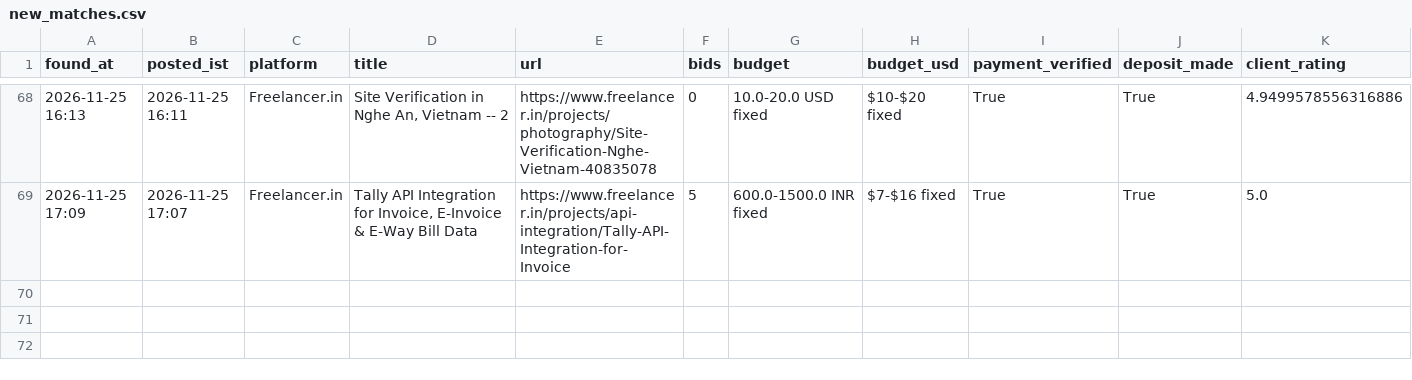
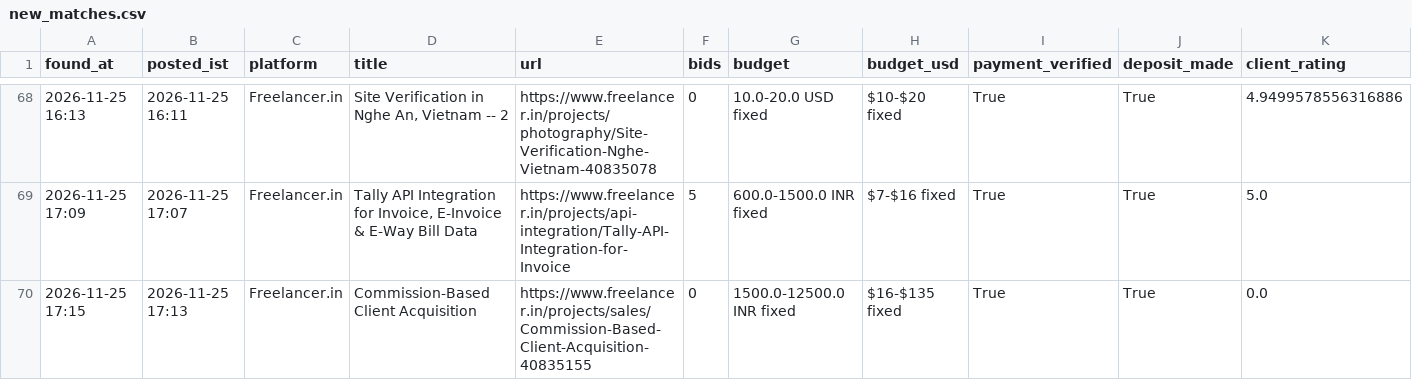
Before and after one commit to vinay2210974/freelance-gig-scanner, a CSV file: new_matches.csv, drawn as a sheet; only a part is shown, gaps mark what is left out; rows hold the shown columns only; the diff names each change by its address in the sheet, - before the commit and + after, or states it on an @@ line.

```diff
--- a/new_matches.csv
+++ b/new_matches.csv
+row 70: 2026-11-25 17:15 | 2026-11-25 17:13 | Freelancer.in | Commission-Based Client Acquisition | https://www.freelancer.in/projects/sales/Commission-Based-Client-Acquisition-40835155 | 0 | 1500.0-12500.0 INR fixed | $16-$135 fixed | True | True | 0.0
```
Also changed, not shown: 3 other files.
